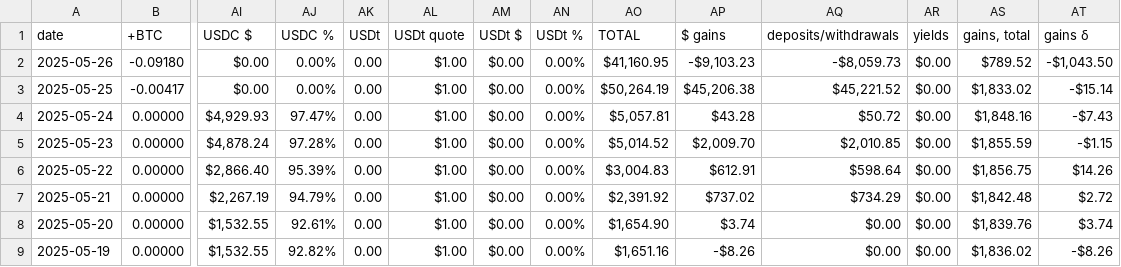
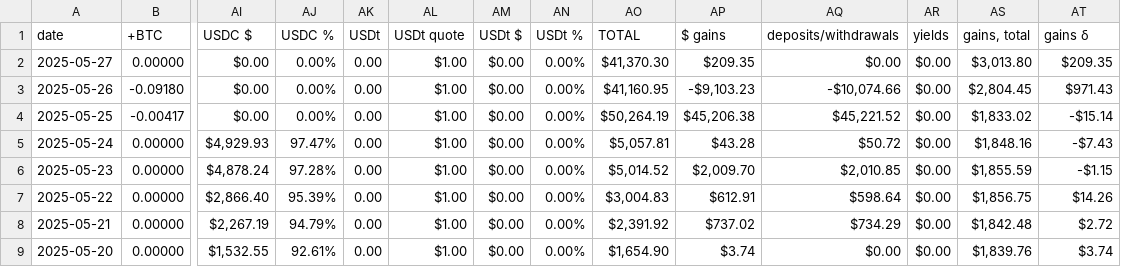
Before and after one commit to logicalgraphs/logicalgraphs.github.io, a TSV file: data/treasury.tsv, drawn as a sheet; only a part is shown, gaps mark what is left out; the shorter side is filled out with more unchanged rows; addresses are those after the commit; rows hold the shown columns only; the diff names each change by its address in the sheet, - before the commit and + after, or states it on an @@ line.

```diff
--- a/data/treasury.tsv
+++ b/data/treasury.tsv
+row 2: 2025-05-27 | 0.00000 | $0.00 | 0.00% | 0.00 | $1.00 | $0.00 | 0.00% | $41,370.30 | $209.35 | $0.00 | $0.00 | $3,013.80 | $209.35
-AQ3 (deposits/withdrawals): -$8,059.73
+AQ3 (deposits/withdrawals): -$10,074.66
-AS3 (gains, total): $789.52
+AS3 (gains, total): $2,804.45
-AT3 (gains δ): -$1,043.50
+AT3 (gains δ): $971.43
```
Also changed, not shown: data/assets.tsv, data/vault.tsv, 1 other file.
